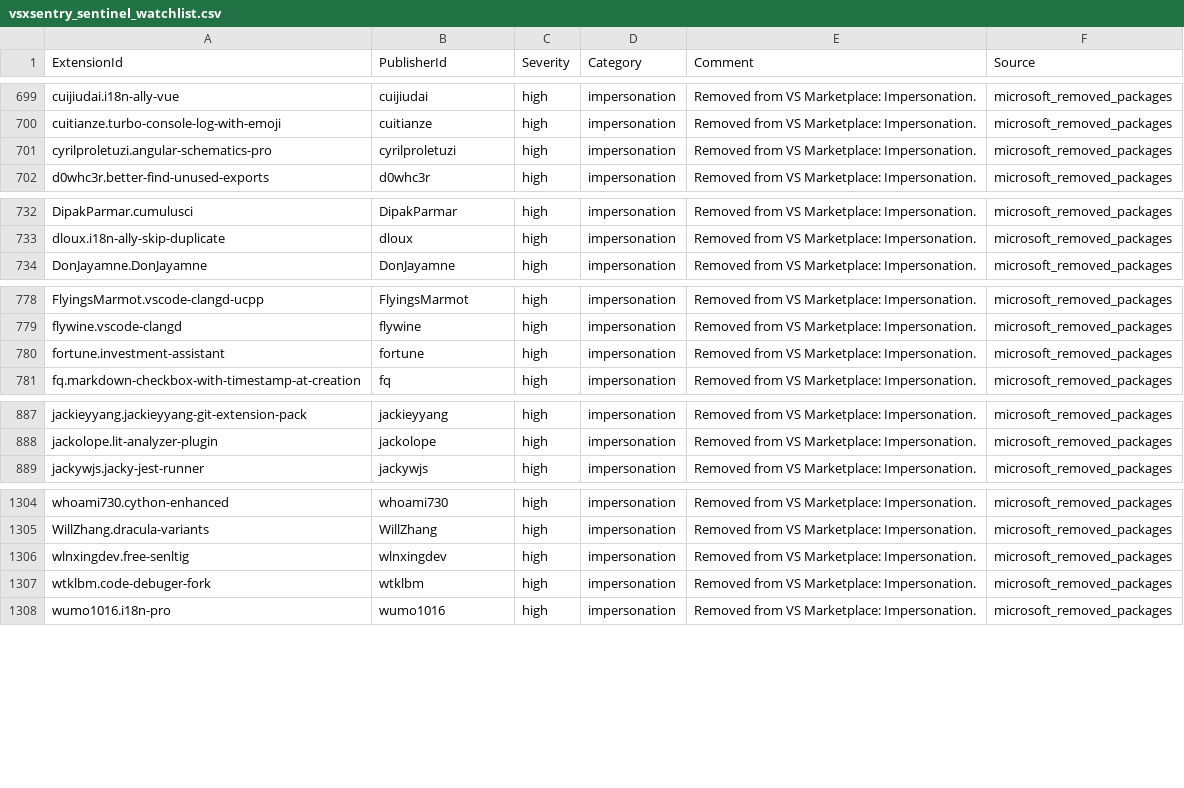
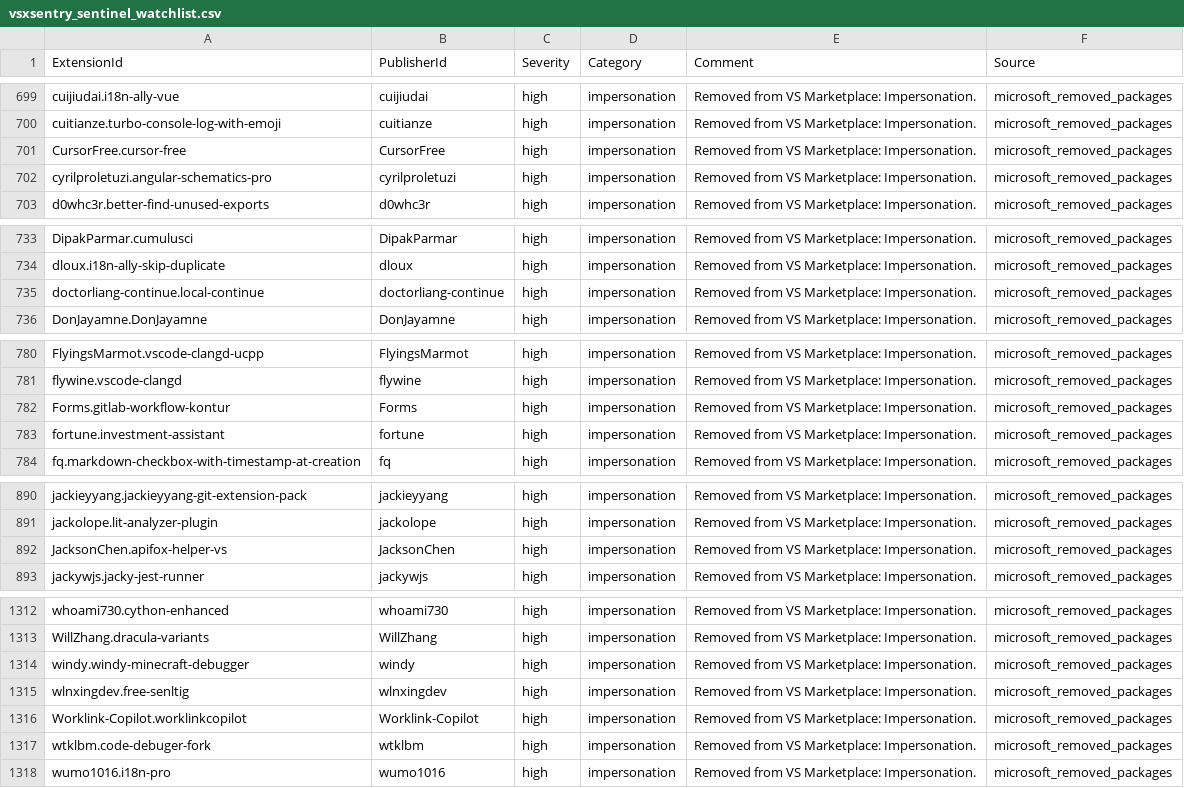
Before and after one commit to vsxsentry/vsxsentry.github.io, a CSV file: feeds/vsxsentry_sentinel_watchlist.csv, drawn as a sheet; only a part is shown, gaps mark what is left out; the diff covers the shown part only; the diff names each change by its address in the sheet, - before the commit and + after, or states it on an @@ line.

```diff
--- a/feeds/vsxsentry_sentinel_watchlist.csv
+++ b/feeds/vsxsentry_sentinel_watchlist.csv
+row 701: CursorFree.cursor-free | CursorFree | high | impersonation | Removed from VS Marketplace: Impersonation. | microsoft_removed_packages
+row 735: doctorliang-continue.local-continue | doctorliang-continue | high | impersonation | Removed from VS Marketplace: Impersonation. | microsoft_removed_packages
+row 782: Forms.gitlab-workflow-kontur | Forms | high | impersonation | Removed from VS Marketplace: Impersonation. | microsoft_removed_packages
+row 892: JacksonChen.apifox-helper-vs | JacksonChen | high | impersonation | Removed from VS Marketplace: Impersonation. | microsoft_removed_packages
+row 1314: windy.windy-minecraft-debugger | windy | high | impersonation | Removed from VS Marketplace: Impersonation. | microsoft_removed_packages
+row 1316: Worklink-Copilot.worklinkcopilot | Worklink-Copilot | high | impersonation | Removed from VS Marketplace: Impersonation. | microsoft_removed_packages
```
Also changed, not shown: 6 added rows elsewhere in this file, feeds/vsxsentry_feed.csv, feeds/vsxsentry_malicious_feed.csv, 13 other files.
